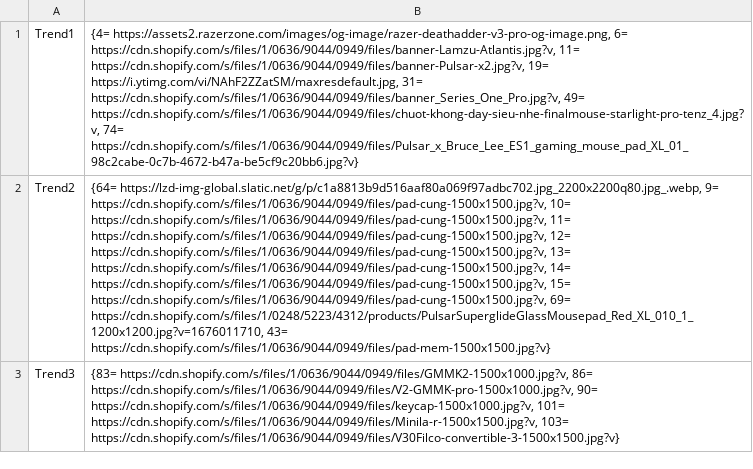
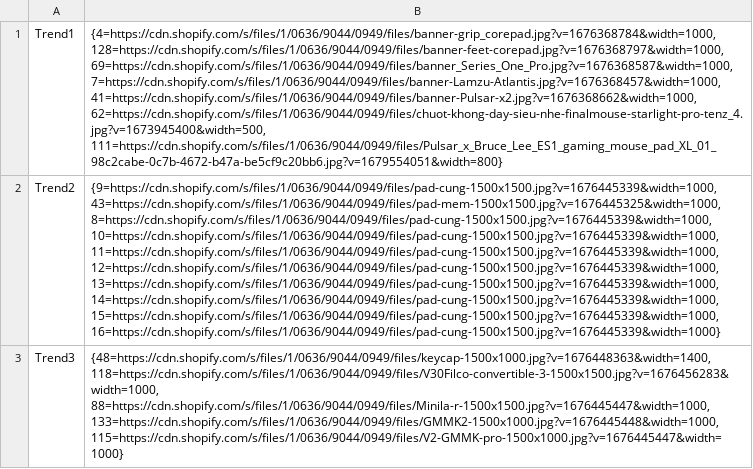
Before and after one commit to ThucT4/gear-club-back-end, a CSV file: collections.csv, drawn as a sheet; the diff names each change by its address in the sheet, - before the commit and + after, or states it on an @@ line.

```diff
--- a/collections.csv
+++ b/collections.csv
-B1: {4= https://assets2.razerzone.com/images/og-image/razer-deathadder-v3-pro-og-image.png, 6= https://cdn.shopify.com/s/files/1/0636/9044/0949/files/banner-Lamzu-Atlantis.jpg?v, 11= https://cdn.shopify.com/s/files/1/0636/9044/0949/files/banner-Pulsar-x2.jpg?v, 19= https://i.ytimg.com/vi/NAhF2ZZatSM/maxresdefault.jpg, 31= https://cdn.shopify.com/s/files/1/0636/9044/0949/files/banner_Series_One_Pro.jpg?v, 49= https://cdn.shopify.com/s/files/1/0636/9044/0949/files/chuot-khong-day-sieu-nhe-finalmouse-starlight-pro-tenz_4.jpg?v, 74= https://cdn.shopify.com/s/files/1/0636/9044/0949/files/Pulsar_x_Bruce_Lee_ES1_gaming_mouse_pad_XL_01_98c2cabe-0c7b-4672-b47a-be5cf9c20bb6.jpg?v}
+B1: {4=https://cdn.shopify.com/s/files/1/0636/9044/0949/files/banner-grip_corepad.jpg?v=1676368784&width=1000, 128=https://cdn.shopify.com/s/files/1/0636/9044/0949/files/banner-feet-corepad.jpg?v=1676368797&width=1000, 69=https://cdn.shopify.com/s/files/1/0636/9044/0949/files/banner_Series_One_Pro.jpg?v=1676368587&width=1000, 7=https://cdn.shopify.com/s/files/1/0636/9044/0949/files/banner-Lamzu-Atlantis.jpg?v=1676368457&width=1000, 41=https://cdn.shopify.com/s/files/1/0636/9044/0949/files/banner-Pulsar-x2.jpg?v=1676368662&width=1000, 62=https://cdn.shopify.com/s/files/1/0636/9044/0949/files/chuot-khong-day-sieu-nhe-finalmouse-starlight-pro-tenz_4.jpg?v=1673945400&width=500, 111=https://cdn.shopify.com/s/files/1/0636/9044/0949/files/Pulsar_x_Bruce_Lee_ES1_gaming_mouse_pad_XL_01_98c2cabe-0c7b-4672-b47a-be5cf9c20bb6.jpg?v=1679554051&width=800}
-B2: {64= https://lzd-img-global.slatic.net/g/p/c1a8813b9d516aaf80a069f97adbc702.jpg_2200x2200q80.jpg_.webp, 9= https://cdn.shopify.com/s/files/1/0636/9044/0949/files/pad-cung-1500x1500.jpg?v, 10= https://cdn.shopify.com/s/files/1/0636/9044/0949/files/pad-cung-1500x1500.jpg?v, 11= https://cdn.shopify.com/s/files/1/0636/9044/0949/files/pad-cung-1500x1500.jpg?v, 12= https://cdn.shopify.com/s/files/1/0636/9044/0949/files/pad-cung-1500x1500.jpg?v, 13= https://cdn.shopify.com/s/files/1/0636/9044/0949/files/pad-cung-1500x1500.jpg?v, 14= https://cdn.shopify.com/s/files/1/0636/9044/0949/files/pad-cung-1500x1500.jpg?v, 15= https://cdn.shopify.com/s/files/1/0636/9044/0949/files/pad-cung-1500x1500.jpg?v, 69= https://cdn.shopify.com/s/files/1/0248/5223/4312/products/PulsarSuperglideGlassMousepad_Red_XL_010_1_1200x1200.jpg?v=1676011710, 43= https://cdn.shopify.com/s/files/1/0636/9044/0949/files/pad-mem-1500x1500.jpg?v}
+B2: {9=https://cdn.shopify.com/s/files/1/0636/9044/0949/files/pad-cung-1500x1500.jpg?v=1676445339&width=1000, 43=https://cdn.shopify.com/s/files/1/0636/9044/0949/files/pad-mem-1500x1500.jpg?v=1676445325&width=1000, 8=https://cdn.shopify.com/s/files/1/0636/9044/0949/files/pad-cung-1500x1500.jpg?v=1676445339&width=1000, 10=https://cdn.shopify.com/s/files/1/0636/9044/0949/files/pad-cung-1500x1500.jpg?v=1676445339&width=1000, 11=https://cdn.shopify.com/s/files/1/0636/9044/0949/files/pad-cung-1500x1500.jpg?v=1676445339&width=1000, 12=https://cdn.shopify.com/s/files/1/0636/9044/0949/files/pad-cung-1500x1500.jpg?v=1676445339&width=1000, 13=https://cdn.shopify.com/s/files/1/0636/9044/0949/files/pad-cung-1500x1500.jpg?v=1676445339&width=1000, 14=https://cdn.shopify.com/s/files/1/0636/9044/0949/files/pad-cung-1500x1500.jpg?v=1676445339&width=1000, 15=https://cdn.shopify.com/s/files/1/0636/9044/0949/files/pad-cung-1500x1500.jpg?v=1676445339&width=1000, 16=https://cdn.shopify.com/s/files/1/0636/9044/0949/files/pad-cung-1500x1500.jpg?v=1676445339&width=1000}
-B3: {83= https://cdn.shopify.com/s/files/1/0636/9044/0949/files/GMMK2-1500x1000.jpg?v, 86= https://cdn.shopify.com/s/files/1/0636/9044/0949/files/V2-GMMK-pro-1500x1000.jpg?v, 90= https://cdn.shopify.com/s/files/1/0636/9044/0949/files/keycap-1500x1000.jpg?v, 101= https://cdn.shopify.com/s/files/1/0636/9044/0949/files/Minila-r-1500x1500.jpg?v, 103= https://cdn.shopify.com/s/files/1/0636/9044/0949/files/V30Filco-convertible-3-1500x1500.jpg?v}
+B3: {48=https://cdn.shopify.com/s/files/1/0636/9044/0949/files/keycap-1500x1000.jpg?v=1676448363&width=1400, 118=https://cdn.shopify.com/s/files/1/0636/9044/0949/files/V30Filco-convertible-3-1500x1500.jpg?v=1676456283&width=1000, 88=https://cdn.shopify.com/s/files/1/0636/9044/0949/files/Minila-r-1500x1500.jpg?v=1676445447&width=1000, 133=https://cdn.shopify.com/s/files/1/0636/9044/0949/files/GMMK2-1500x1000.jpg?v=1676445448&width=1000, 115=https://cdn.shopify.com/s/files/1/0636/9044/0949/files/V2-GMMK-pro-1500x1000.jpg?v=1676445447&width=1000}
```
Also changed, not shown: products.csv, 1 other file.
